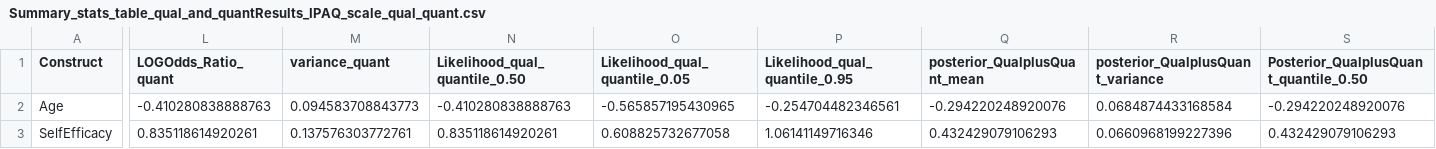
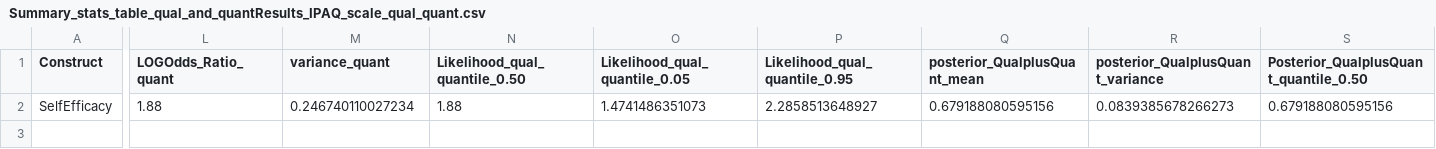
Before and after one commit to AliyaAM/bayesian_meta_analysis, a CSV file: Summary_stats_table_qual_and_quantResults_IPAQ_scale_qual_quant.csv, drawn as a sheet; only a part is shown, gaps mark what is left out; removed rows and columns are numbered as before the commit, all else as after; rows hold the shown columns only; the diff covers the shown part only; the diff names each change by its address in the sheet, - before the commit and + after, or states it on an @@ line.

```diff
--- a/Summary_stats_table_qual_and_quantResults_IPAQ_scale_qual_quant.csv
+++ b/Summary_stats_table_qual_and_quantResults_IPAQ_scale_qual_quant.csv
-row 2: Age | -0.410280838888763 | 0.094583708843773 | -0.410280838888763 | -0.565857195430965 | -0.254704482346561 | -0.294220248920076 | 0.0684874433168584 | -0.294220248920076
-L2 (LOGOdds_Ratio_quant): 0.835118614920261
+L2 (LOGOdds_Ratio_quant): 1.88
-M2 (variance_quant): 0.137576303772761
+M2 (variance_quant): 0.246740110027234
-N2 (Likelihood_qual_quantile_0.50): 0.835118614920261
+N2 (Likelihood_qual_quantile_0.50): 1.88
-O2 (Likelihood_qual_quantile_0.05): 0.608825732677058
+O2 (Likelihood_qual_quantile_0.05): 1.4741486351073
-P2 (Likelihood_qual_quantile_0.95): 1.06141149716346
+P2 (Likelihood_qual_quantile_0.95): 2.2858513648927
-Q2 (posterior_QualplusQuant_mean): 0.432429079106293
+Q2 (posterior_QualplusQuant_mean): 0.679188080595156
-R2 (posterior_QualplusQuant_variance): 0.0660968199227396
+R2 (posterior_QualplusQuant_variance): 0.0839385678266273
-S2: 0.432429079106293
+S2: 0.679188080595156
```
Also changed, not shown: 2 edited cells elsewhere in this file, Summary_stats_table_qual_and_quantResults_AccelerometerUnits_qual_quant.csv, Summary_stats_table_qual_and_quantResults_Exercise_complient_Binary_qual_quant.csv, 54 other files.
